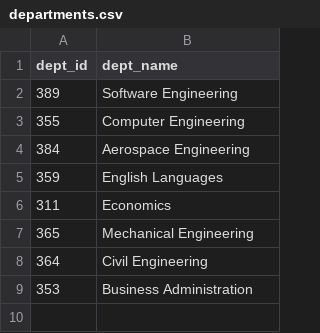
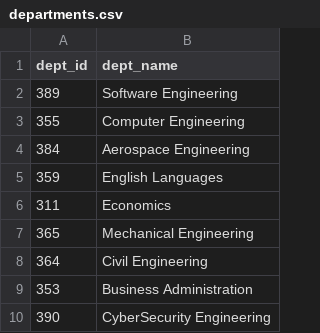
Before and after one commit to Jibola2004/final_sng_242_project, a CSV file: departments.csv, drawn as a sheet.

```diff
--- a/departments.csv
+++ b/departments.csv
@@ -9 +9,2 @@ dept_id,dept_name
 353,Business Administration
+390,CyberSecurity Engineering
```
Also changed, not shown: courses.csv, 7 other files.
